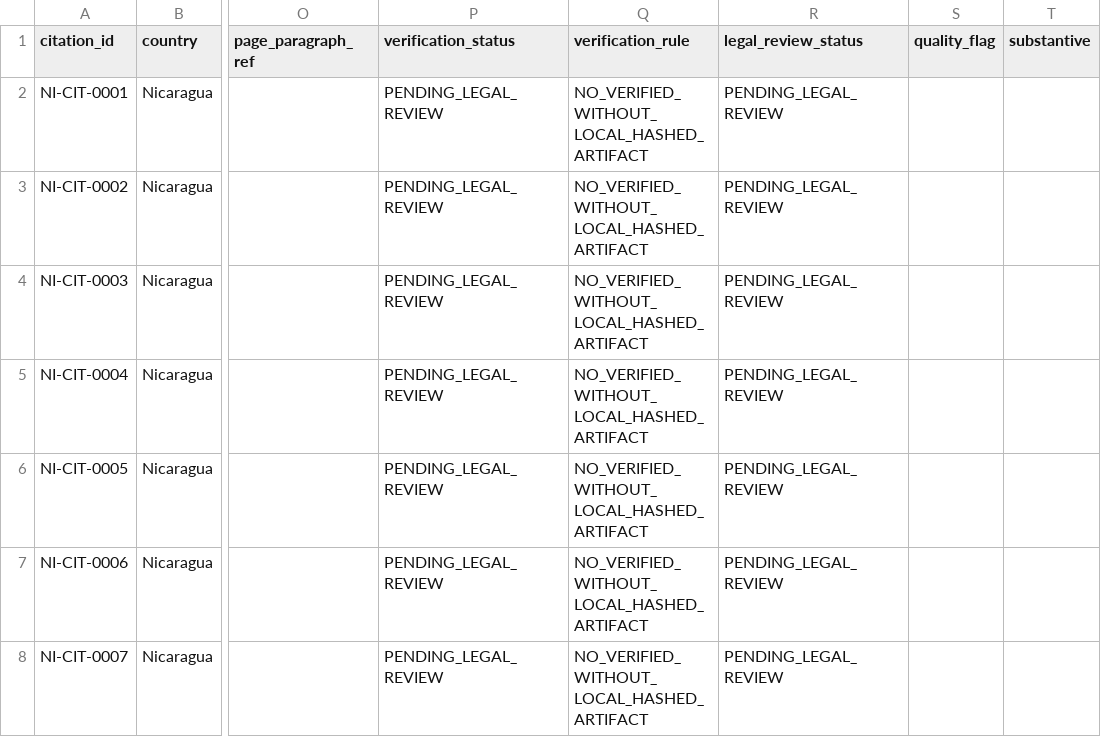
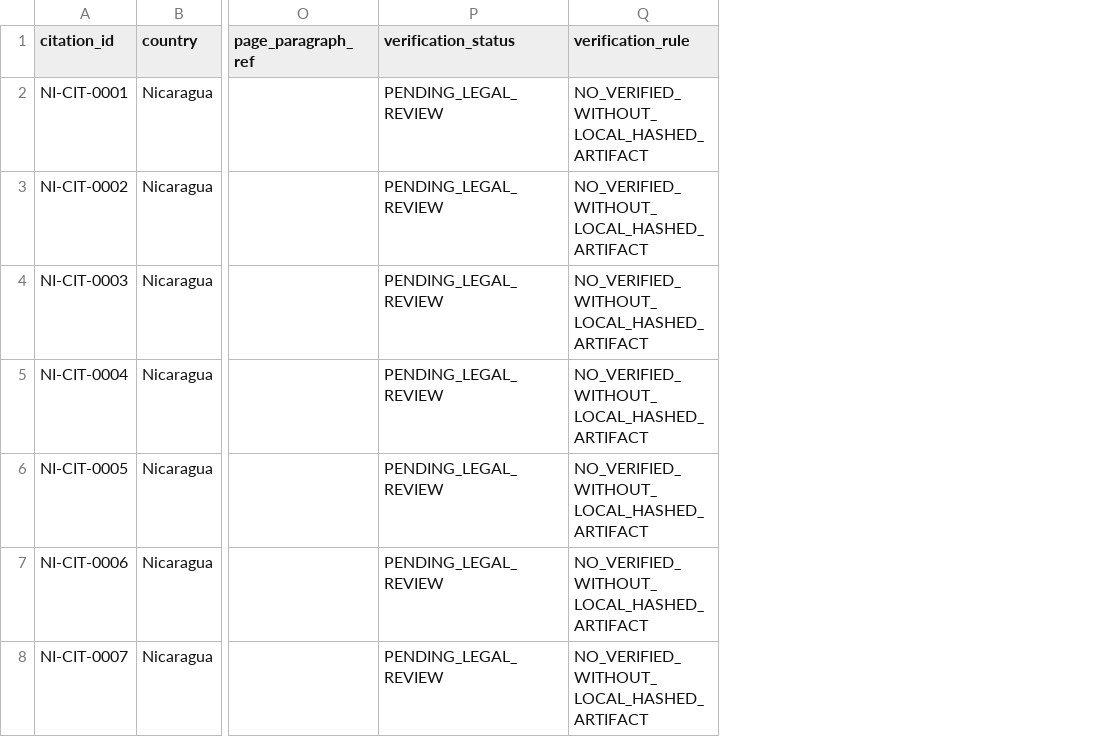
Before and after one commit to GlobalRestitutionAlliance/latam-us-ni-nicaragua-master-litigation, a CSV file: 99_Archives_and_Manifests/pre_bolster_backup/CITATION_INDEX.csv, drawn as a sheet; only a part is shown, gaps mark what is left out; the diff names each change by its address in the sheet, - before the commit and + after, or states it on an @@ line.

Commit message:
REVERTED DUE TO UNPROMPTED MASS J3WFICATED DATA CORRUPTION BY COMPROMISED BIASED LLM/ARTIFICIAL INTELLIGENCE MODELS

```diff
--- a/99_Archives_and_Manifests/pre_bolster_backup/CITATION_INDEX.csv
+++ b/99_Archives_and_Manifests/pre_bolster_backup/CITATION_INDEX.csv
-column R (legal_review_status), rows 2-8: all PENDING_LEGAL_REVIEW
-column S (quality_flag), empty
-column T (substantive), empty
```
Also changed, not shown: 36 other files.
